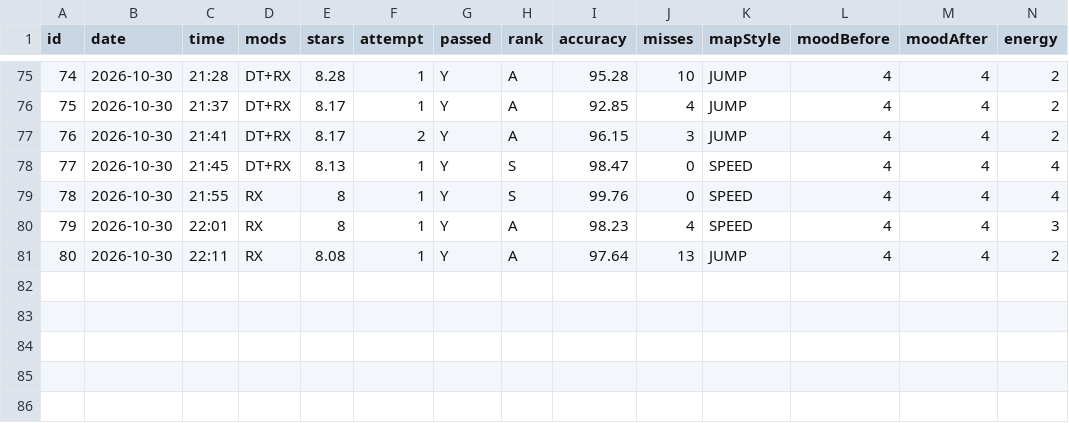
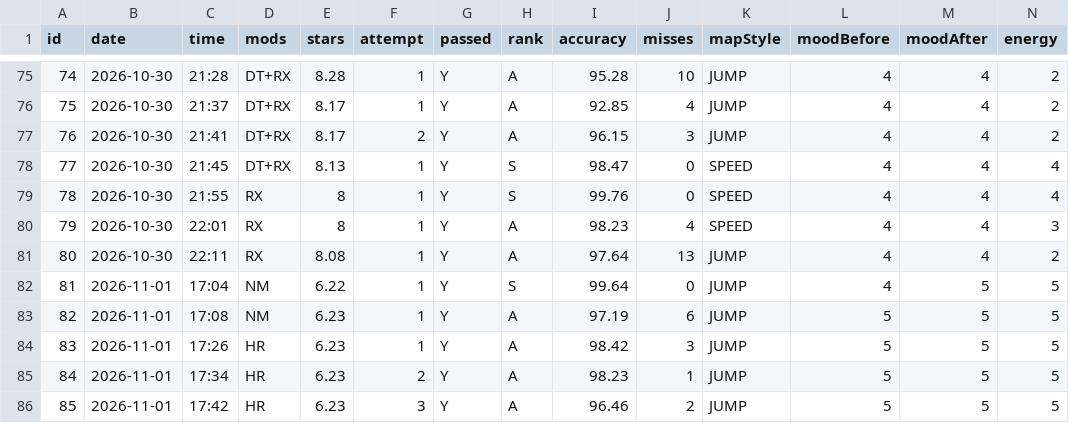
Before and after one commit to kweqtea/Dear-Data-Project-, a CSV file: My Dear Data Project - Jazib Uddin/DearData100/data/plays.csv, drawn as a sheet; only a part is shown, gaps mark what is left out; rows hold the shown columns only; the diff names each change by its address in the sheet, - before the commit and + after, or states it on an @@ line.

Commit message:
2026-11-01: 5 plays logged (85 total) & Screenshot
2026-11-01: 5 plays logged (85 total)
- Plays #81-85, all at home, 17:04-17:42
- Ranks: 1 S, 4 A, no fails; 2 NM, 3 HR, all jump
- Stars 6.22-6.23
- Best: #81 Eclipse S, 99.64%, 0 misses (299pp), the best non-relax acc in the log
- Happiest session so far: mood 4 to 5, then 5 on every play
- 7:14 of play today, 2h 31m logged in total

```diff
--- a/My Dear Data Project - Jazib Uddin/DearData100/data/plays.csv
+++ b/My Dear Data Project - Jazib Uddin/DearData100/data/plays.csv
+row 82: 81 | 2026-11-01 | 17:04 | NM | 6.22 | 1 | Y | S | 99.64 | 0 | JUMP | 4 | 5 | 5
+row 83: 82 | 2026-11-01 | 17:08 | NM | 6.23 | 1 | Y | A | 97.19 | 6 | JUMP | 5 | 5 | 5
+row 84: 83 | 2026-11-01 | 17:26 | HR | 6.23 | 1 | Y | A | 98.42 | 3 | JUMP | 5 | 5 | 5
+row 85: 84 | 2026-11-01 | 17:34 | HR | 6.23 | 2 | Y | A | 98.23 | 1 | JUMP | 5 | 5 | 5
+row 86: 85 | 2026-11-01 | 17:42 | HR | 6.23 | 3 | Y | A | 96.46 | 2 | JUMP | 5 | 5 | 5
```
Also changed, not shown: 1 other file.
